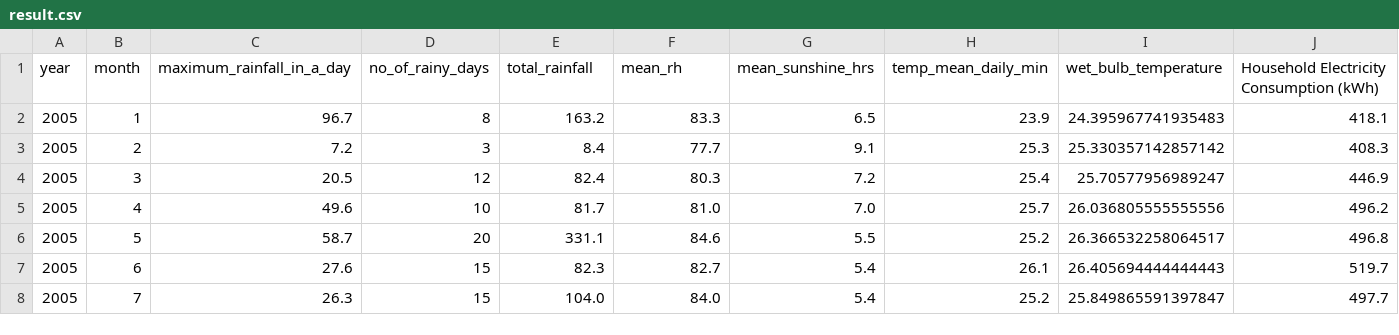
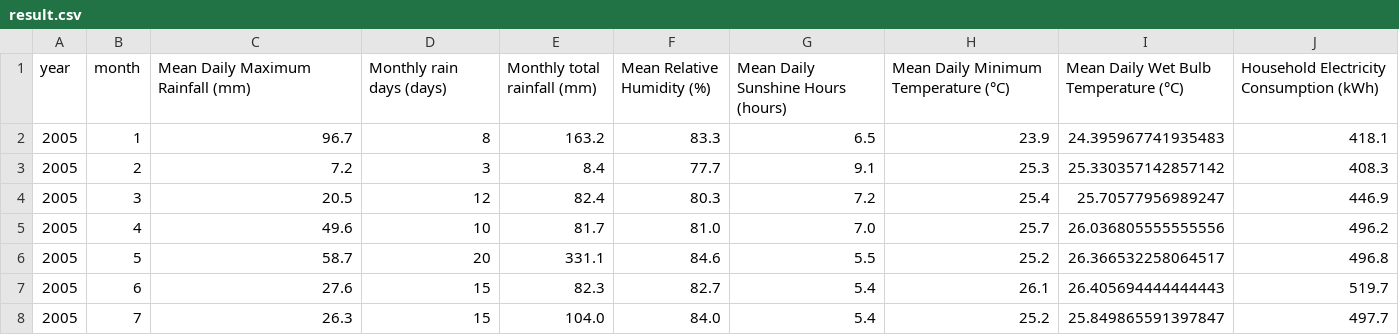
Before and after one commit to chengtng/project_1, a CSV file: data/result.csv, drawn as a sheet; only a part is shown.

```diff
--- a/data/result.csv
+++ b/data/result.csv
@@ -1,2 +1,2 @@
-year,month,maximum_rainfall_in_a_day,no_of_rainy_days,total_rainfall,mean_rh,mean_sunshine_hrs,temp_mean_daily_min,wet_bulb_temperature,Household Electricity Consumption (kWh)
+year,month,Mean Daily Maximum Rainfall (mm),Monthly rain days (days),Monthly total rainfall (mm),Mean Relative Humidity (%),Mean Daily Sunshine Hours (hours),Mean Daily Minimum Temperature (°C),Mean Daily Wet Bulb Temperature (°C),Household Electricity Consumption (kWh)
 2005,1,96.7,8,163.2,83.3,6.5,23.9,24.395967741935483,418.1
```
Also changed, not shown: 1 other file.
